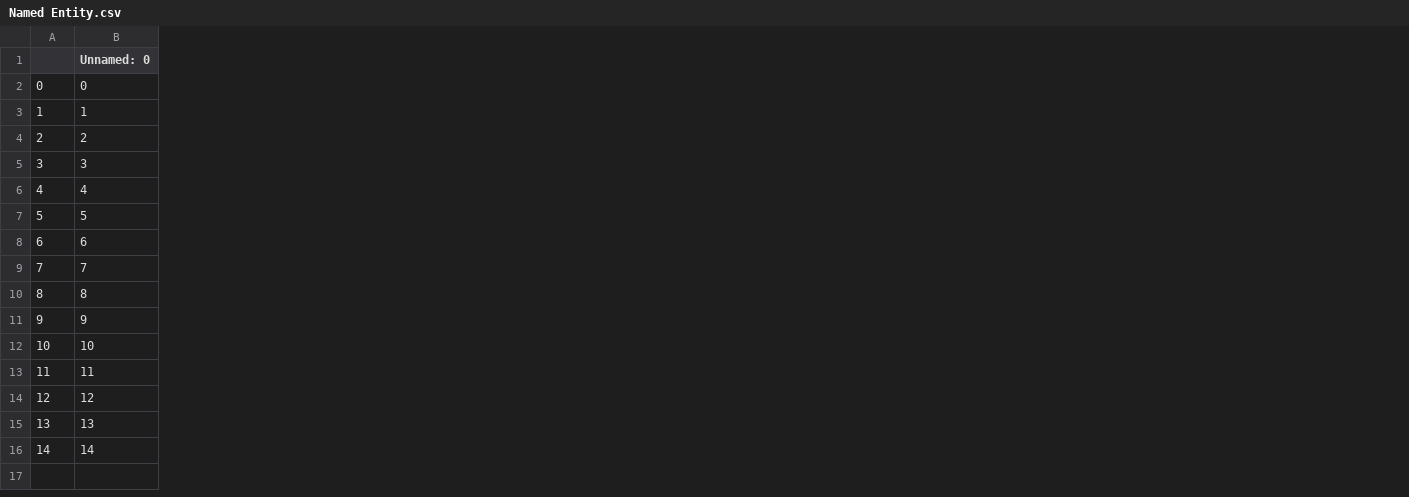
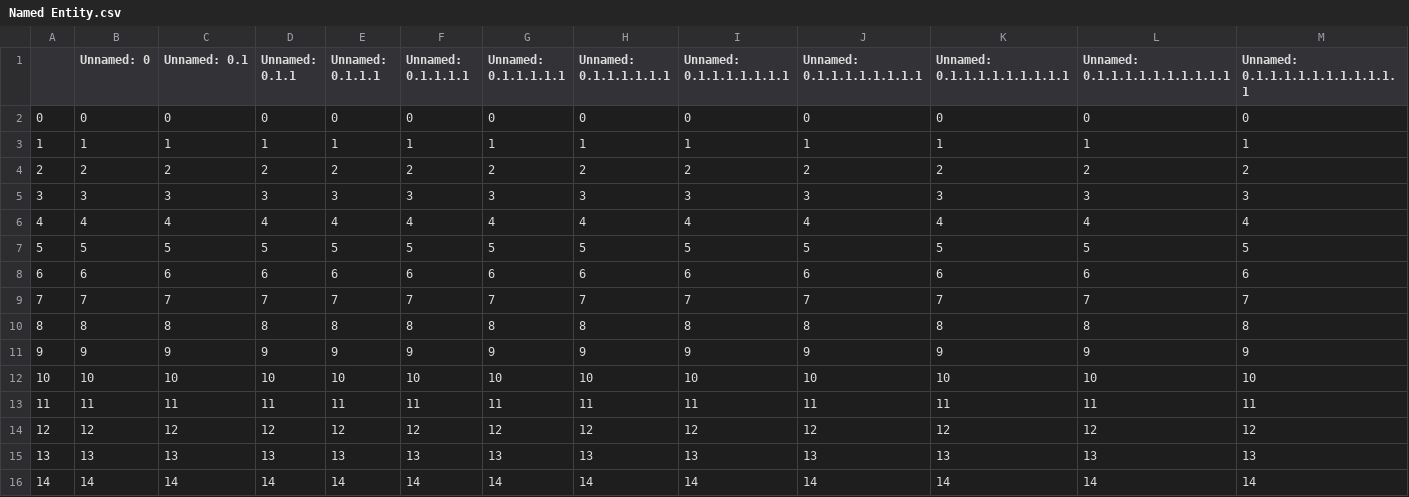
Before and after one commit to IcyTempest/G1---Intent_classification-Group, a CSV file: Named Entity.csv, drawn as a sheet; only a part is shown; the diff names each change by its address in the sheet, - before the commit and + after, or states it on an @@ line.

```diff
--- a/Named Entity.csv
+++ b/Named Entity.csv
+column C (Unnamed: 0.1), rows 2-16: 0 | 1 | 2 | 3 | 4 | 5 | 6 | 7 | 8 | 9 | 10 | 11 | 12 | 13 | 14
+column D (Unnamed: 0.1.1), rows 2-16: 0 | 1 | 2 | 3 | 4 | 5 | 6 | 7 | 8 | 9 | 10 | 11 | 12 | 13 | 14
+column E (Unnamed: 0.1.1.1), rows 2-16: 0 | 1 | 2 | 3 | 4 | 5 | 6 | 7 | 8 | 9 | 10 | 11 | 12 | 13 | 14
+column F (Unnamed: 0.1.1.1.1), rows 2-16: 0 | 1 | 2 | 3 | 4 | 5 | 6 | 7 | 8 | 9 | 10 | 11 | 12 | 13 | 14
+column G (Unnamed: 0.1.1.1.1.1), rows 2-16: 0 | 1 | 2 | 3 | 4 | 5 | 6 | 7 | 8 | 9 | 10 | 11 | 12 | 13 | 14
+column H (Unnamed: 0.1.1.1.1.1.1), rows 2-16: 0 | 1 | 2 | 3 | 4 | 5 | 6 | 7 | 8 | 9 | 10 | 11 | 12 | 13 | 14
+column I (Unnamed: 0.1.1.1.1.1.1.1), rows 2-16: 0 | 1 | 2 | 3 | 4 | 5 | 6 | 7 | 8 | 9 | 10 | 11 | 12 | 13 | 14
+column J (Unnamed: 0.1.1.1.1.1.1.1.1), rows 2-16: 0 | 1 | 2 | 3 | 4 | 5 | 6 | 7 | 8 | 9 | 10 | 11 | 12 | 13 | 14
+column K (Unnamed: 0.1.1.1.1.1.1.1.1.1), rows 2-16: 0 | 1 | 2 | 3 | 4 | 5 | 6 | 7 | 8 | 9 | 10 | 11 | 12 | 13 | 14
+column L (Unnamed: 0.1.1.1.1.1.1.1.1.1.1), rows 2-16: 0 | 1 | 2 | 3 | 4 | 5 | 6 | 7 | 8 | 9 | 10 | 11 | 12 | 13 | 14
+column M (Unnamed: 0.1.1.1.1.1.1.1.1.1.1.1), rows 2-16: 0 | 1 | 2 | 3 | 4 | 5 | 6 | 7 | 8 | 9 | 10 | 11 | 12 | 13 | 14
```
Also changed, not shown: POS/AskAboutCompetition.csv, POS/AskWhereHRRoomIs.csv, 9 other files.
